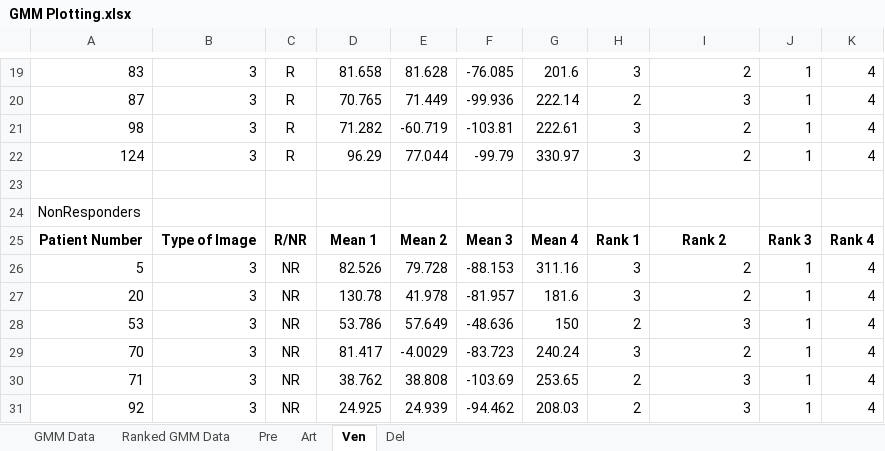
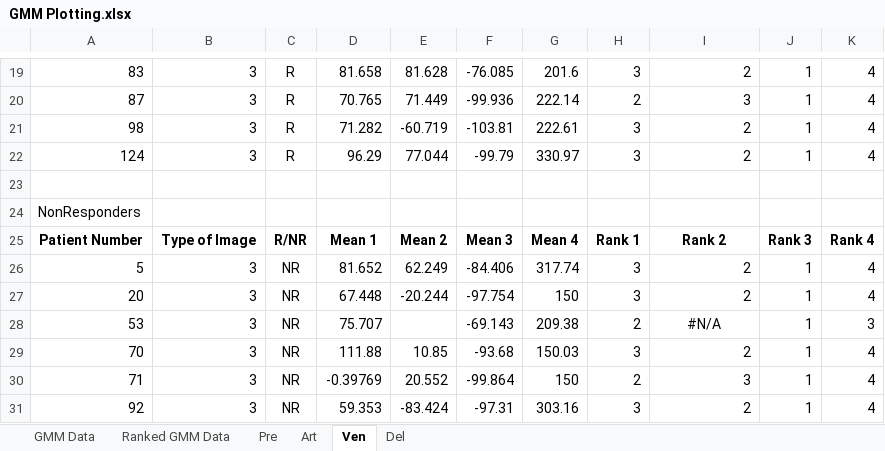
Before and after one commit to kennygrosz/LandLL, an Excel workbook: fit_gaussians/results/GMM Plotting.xlsx, sheet Ven, drawn as a sheet; only a part is shown, gaps mark what is left out; values as stored, in another font and other column widths than the file's, no borders; charts and pictures not drawn; the diff covers the shown part only; the diff names each change by its address in the sheet, - before the commit and + after, or states it on an @@ line.

```diff
--- a/fit_gaussians/results/GMM Plotting.xlsx (sheet Ven)
+++ b/fit_gaussians/results/GMM Plotting.xlsx (sheet Ven)
-D26: 82.526
+D26: 81.652
-E26: 79.728
+E26: 62.249
-F26: -88.153
+F26: -84.406
-G26: 311.16
+G26: 317.74
-D27: 130.78
+D27: 67.448
-E27: 41.978
+E27: -20.244
-F27: -81.957
+F27: -97.754
-G27: 181.6
+G27: 150
-D28: 53.786
+D28: 75.707
-E28: 57.649
+E28: (empty)
-F28: -48.636
+F28: -69.143
-G28: 150
+G28: 209.38
-I28: 3
+I28: #N/A
-I28 alignment: right
+I28 alignment: center
-K28: 4
+K28: 3
-D29: 81.417
+D29: 111.88
-E29: -4.0029
+E29: 10.85
-F29: -83.723
+F29: -93.68
-G29: 240.24
+G29: 150.03
-D30: 38.762
+D30: -0.39769
-E30: 38.808
+E30: 20.552
-F30: -103.69
+F30: -99.864
-G30: 253.65
+G30: 150
-D31: 24.925
+D31: 59.353
-E31: 24.939
+E31: -83.424
-F31: -94.462
+F31: -97.31
-G31: 208.03
+G31: 303.16
-H31: 2
+H31: 3
-I31: 3
+I31: 2
```
Also changed, not shown: 28 edited cells elsewhere in this sheet, sheet GMM Data, sheet Ranked GMM Data, sheet Art, sheet Del, sheet Pre, formulas that keep their value, hidden cells, charts or pictures, 1 other file.
